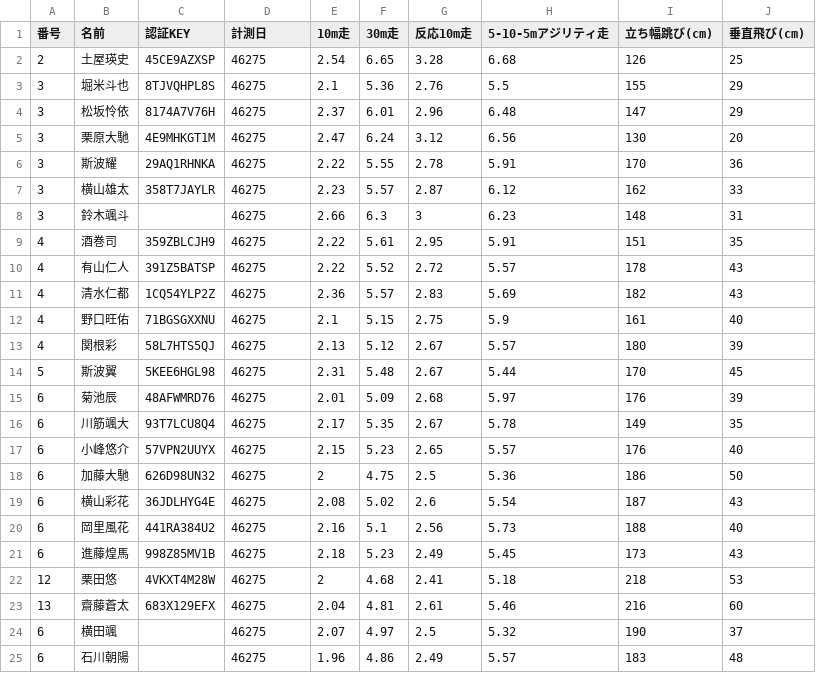
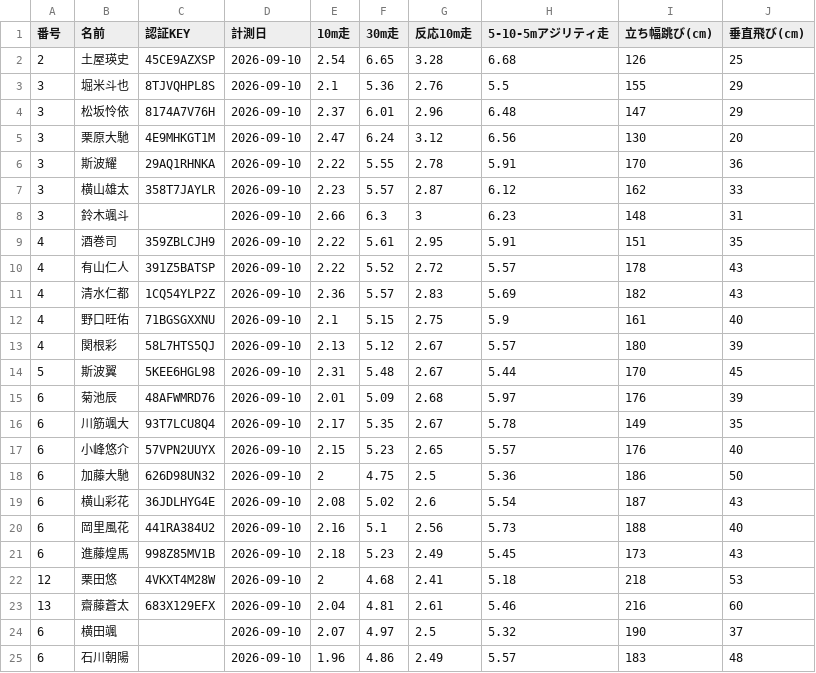
Before and after one commit to aonori2/casq_html, a CSV file: CASQ_DATA/20261019/sakado.csv, drawn as a sheet.

```diff
--- a/CASQ_DATA/20261019/sakado.csv
+++ b/CASQ_DATA/20261019/sakado.csv
@@ -1,25 +1,25 @@
 番号,名前,認証KEY,計測日,10m走,30m走,反応10m走,5-10-5mアジリティ走,立ち幅跳び(cm),垂直飛び(cm)
-2,土屋瑛史,45CE9AZXSP,46275,2.54,6.65,3.28,6.68,126,25
-3,堀米斗也,8TJVQHPL8S,46275,2.1,5.36,2.76,5.5,155,29
-3,松坂怜依,8174A7V76H,46275,2.37,6.01,2.96,6.48,147,29
-3,栗原大馳,4E9MHKGT1M,46275,2.47,6.24,3.12,6.56,130,20
-3,斯波耀,29AQ1RHNKA,46275,2.22,5.55,2.78,5.91,170,36
-3,横山雄太,358T7JAYLR,46275,2.23,5.57,2.87,6.12,162,33
-3,鈴木颯斗,,46275,2.66,6.3,3,6.23,148,31
-4,酒巻司,359ZBLCJH9,46275,2.22,5.61,2.95,5.91,151,35
-4,有山仁人,391Z5BATSP,46275,2.22,5.52,2.72,5.57,178,43
-4,清水仁都,1CQ54YLP2Z,46275,2.36,5.57,2.83,5.69,182,43
-4,野口旺佑,71BGSGXXNU,46275,2.1,5.15,2.75,5.9,161,40
-4,関根彩,58L7HTS5QJ,46275,2.13,5.12,2.67,5.57,180,39
-5,斯波翼,5KEE6HGL98,46275,2.31,5.48,2.67,5.44,170,45
-6,菊池辰,48AFWMRD76,46275,2.01,5.09,2.68,5.97,176,39
-6,川筋颯大,93T7LCU8Q4,46275,2.17,5.35,2.67,5.78,149,35
-6,小峰悠介,57VPN2UUYX,46275,2.15,5.23,2.65,5.57,176,40
-6,加藤大馳,626D98UN32,46275,2,4.75,2.5,5.36,186,50
-6,横山彩花,36JDLHYG4E,46275,2.08,5.02,2.6,5.54,187,43
-6,岡里風花,441RA384U2,46275,2.16,5.1,2.56,5.73,188,40
-6,進藤煌馬,998Z85MV1B,46275,2.18,5.23,2.49,5.45,173,43
-12,栗田悠,4VKXT4M28W,46275,2,4.68,2.41,5.18,218,53
-13,齋藤蒼太,683X129EFX,46275,2.04,4.81,2.61,5.46,216,60
-6,横田颯,,46275,2.07,4.97,2.5,5.32,190,37
-6,石川朝陽,,46275,1.96,4.86,2.49,5.57,183,48
+2,土屋瑛史,45CE9AZXSP,2026-09-10,2.54,6.65,3.28,6.68,126,25
+3,堀米斗也,8TJVQHPL8S,2026-09-10,2.1,5.36,2.76,5.5,155,29
+3,松坂怜依,8174A7V76H,2026-09-10,2.37,6.01,2.96,6.48,147,29
+3,栗原大馳,4E9MHKGT1M,2026-09-10,2.47,6.24,3.12,6.56,130,20
+3,斯波耀,29AQ1RHNKA,2026-09-10,2.22,5.55,2.78,5.91,170,36
+3,横山雄太,358T7JAYLR,2026-09-10,2.23,5.57,2.87,6.12,162,33
+3,鈴木颯斗,,2026-09-10,2.66,6.3,3,6.23,148,31
+4,酒巻司,359ZBLCJH9,2026-09-10,2.22,5.61,2.95,5.91,151,35
+4,有山仁人,391Z5BATSP,2026-09-10,2.22,5.52,2.72,5.57,178,43
+4,清水仁都,1CQ54YLP2Z,2026-09-10,2.36,5.57,2.83,5.69,182,43
+4,野口旺佑,71BGSGXXNU,2026-09-10,2.1,5.15,2.75,5.9,161,40
+4,関根彩,58L7HTS5QJ,2026-09-10,2.13,5.12,2.67,5.57,180,39
+5,斯波翼,5KEE6HGL98,2026-09-10,2.31,5.48,2.67,5.44,170,45
+6,菊池辰,48AFWMRD76,2026-09-10,2.01,5.09,2.68,5.97,176,39
+6,川筋颯大,93T7LCU8Q4,2026-09-10,2.17,5.35,2.67,5.78,149,35
+6,小峰悠介,57VPN2UUYX,2026-09-10,2.15,5.23,2.65,5.57,176,40
+6,加藤大馳,626D98UN32,2026-09-10,2,4.75,2.5,5.36,186,50
+6,横山彩花,36JDLHYG4E,2026-09-10,2.08,5.02,2.6,5.54,187,43
+6,岡里風花,441RA384U2,2026-09-10,2.16,5.1,2.56,5.73,188,40
+6,進藤煌馬,998Z85MV1B,2026-09-10,2.18,5.23,2.49,5.45,173,43
+12,栗田悠,4VKXT4M28W,2026-09-10,2,4.68,2.41,5.18,218,53
+13,齋藤蒼太,683X129EFX,2026-09-10,2.04,4.81,2.61,5.46,216,60
+6,横田颯,,2026-09-10,2.07,4.97,2.5,5.32,190,37
+6,石川朝陽,,2026-09-10,1.96,4.86,2.49,5.57,183,48
```
Also changed, not shown: CASQ_DATA/20261019/asaka.csv, CASQ_DATA/20261019/fujimino.csv, 15 other files.
